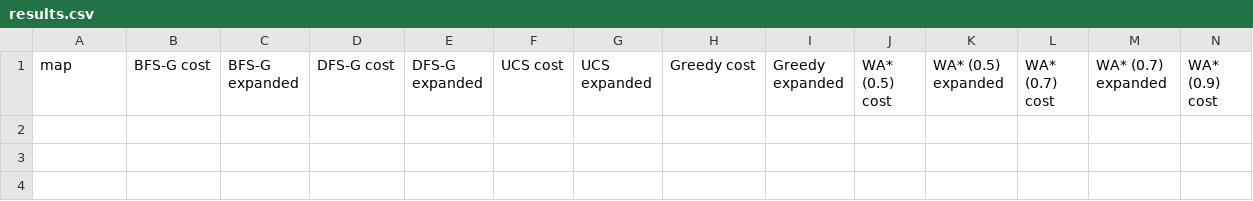
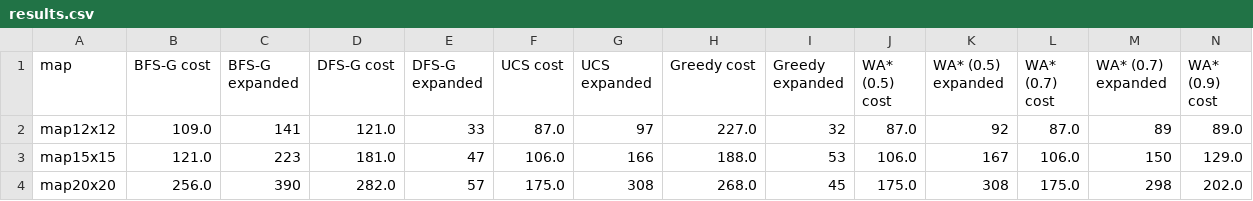
Before and after one commit to lotanamit5/IntroToAI_HW1, a CSV file: results.csv, drawn as a sheet; only a part is shown; rows hold the shown columns only; the diff names each change by its address in the sheet, - before the commit and + after, or states it on an @@ line.

```diff
--- a/results.csv
+++ b/results.csv
+row 2: map12x12 | 109.0 | 141 | 121.0 | 33 | 87.0 | 97 | 227.0 | 32 | 87.0 | 92 | 87.0 | 89 | 89.0
+row 3: map15x15 | 121.0 | 223 | 181.0 | 47 | 106.0 | 166 | 188.0 | 53 | 106.0 | 167 | 106.0 | 150 | 129.0
+row 4: map20x20 | 256.0 | 390 | 282.0 | 57 | 175.0 | 308 | 268.0 | 45 | 175.0 | 308 | 175.0 | 298 | 202.0
```
Also changed, not shown: 1 other file.
